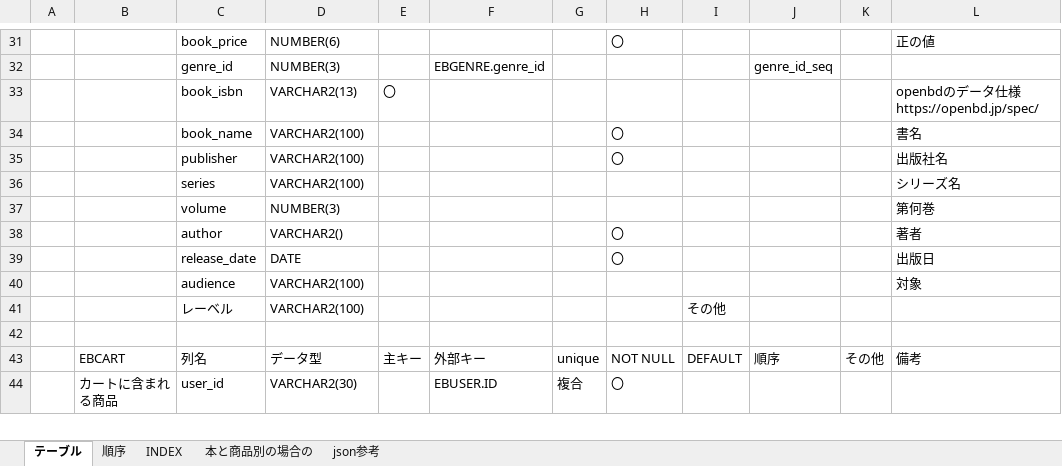
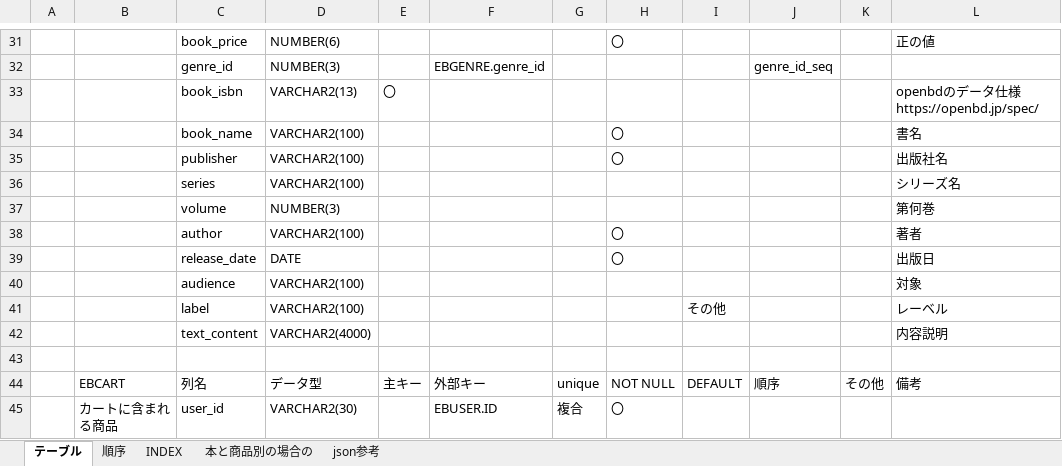
Before and after one commit to hy-18304021/ECbook, an Excel workbook: document/databaseinfo.xlsx, sheet テーブル, drawn as a sheet; only a part is shown, gaps mark what is left out; values as stored, in another font and other column widths than the file's, no borders; the diff names each change by its address in the sheet, - before the commit and + after, or states it on an @@ line.

```diff
--- a/document/databaseinfo.xlsx (sheet テーブル)
+++ b/document/databaseinfo.xlsx (sheet テーブル)
-D38: VARCHAR2()
+D38: VARCHAR2(100)
-C41: レーベル
+C41: label
-L41: (empty)
+L41: レーベル
+row 42:  |  | text_content | VARCHAR2(4000) |  |  |  |  |  |  |  | 内容説明
```
Also changed, not shown: sheet json参考.
